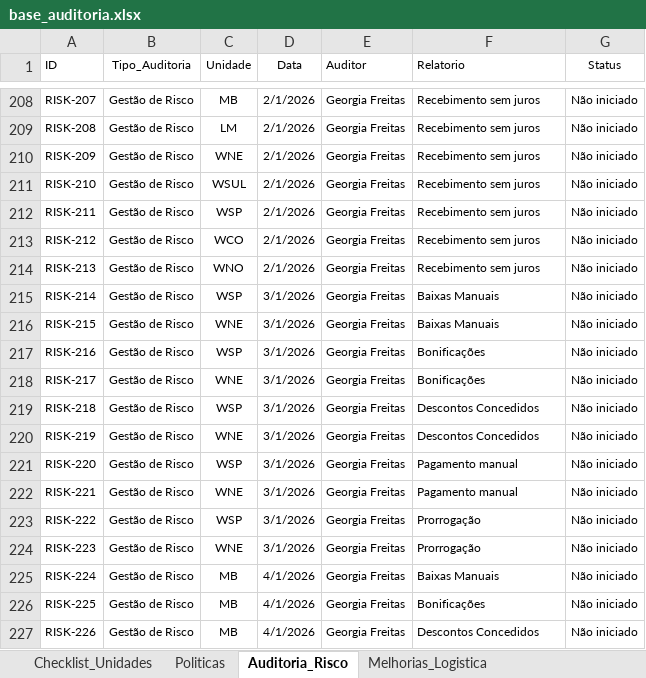
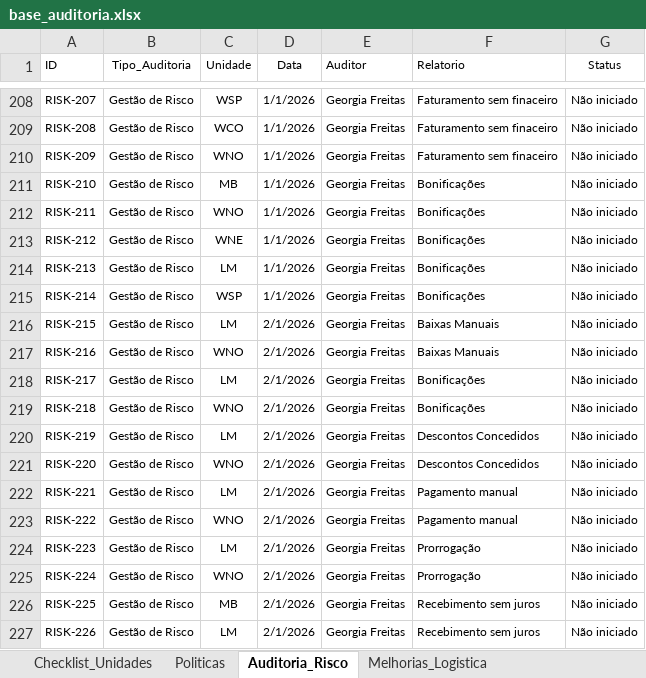
Before and after one commit to Georgiafreitas/dashboardauditorialm, an Excel workbook: base_auditoria.xlsx, sheet Auditoria_Risco, drawn as a sheet; only a part is shown, gaps mark what is left out; values as stored, in another font and other column widths than the file's, no borders; the diff covers the shown part only; the diff names each change by its address in the sheet, - before the commit and + after, or states it on an @@ line.

```diff
--- a/base_auditoria.xlsx (sheet Auditoria_Risco)
+++ b/base_auditoria.xlsx (sheet Auditoria_Risco)
-C208 (Unidade): MB
+C208 (Unidade): WSP
-D208:D214 (Data): 2/1/2026
+D208:D214 (Data): 1/1/2026
-F208:F210 (Relatorio): Recebimento sem juros
+F208:F210 (Relatorio): Faturamento sem finaceiro
-C209 (Unidade): LM
+C209 (Unidade): WCO
-C210 (Unidade): WNE
+C210 (Unidade): WNO
-C211 (Unidade): WSUL
+C211 (Unidade): MB
-F211:F214 (Relatorio): Recebimento sem juros
+F211:F214 (Relatorio): Bonificações
-C212 (Unidade): WSP
+C212 (Unidade): WNO
-C213 (Unidade): WCO
+C213 (Unidade): WNE
-C214 (Unidade): WNO
+C214 (Unidade): LM
-D215 (Data): 3/1/2026
+D215 (Data): 1/1/2026
-F215 (Relatorio): Baixas Manuais
+F215 (Relatorio): Bonificações
-C216 (Unidade): WNE
+C216 (Unidade): LM
-D216:D224 (Data): 3/1/2026
+D216:D224 (Data): 2/1/2026
-C217 (Unidade): WSP
+C217 (Unidade): WNO
-F217 (Relatorio): Bonificações
+F217 (Relatorio): Baixas Manuais
-C218 (Unidade): WNE
+C218 (Unidade): LM
-C219 (Unidade): WSP
+C219 (Unidade): WNO
-F219 (Relatorio): Descontos Concedidos
+F219 (Relatorio): Bonificações
-C220 (Unidade): WNE
+C220 (Unidade): LM
-C221 (Unidade): WSP
+C221 (Unidade): WNO
-F221 (Relatorio): Pagamento manual
+F221 (Relatorio): Descontos Concedidos
-C222 (Unidade): WNE
+C222 (Unidade): LM
-C223 (Unidade): WSP
+C223 (Unidade): WNO
-F223 (Relatorio): Prorrogação
+F223 (Relatorio): Pagamento manual
-C224 (Unidade): WNE
+C224 (Unidade): LM
-C225 (Unidade): MB
+C225 (Unidade): WNO
-D225:D227 (Data): 4/1/2026
+D225:D227 (Data): 2/1/2026
-F225 (Relatorio): Baixas Manuais
+F225 (Relatorio): Prorrogação
-F226 (Relatorio): Bonificações
+F226 (Relatorio): Recebimento sem juros
-C227 (Unidade): MB
+C227 (Unidade): LM
-F227 (Relatorio): Descontos Concedidos
+F227 (Relatorio): Recebimento sem juros
```
Also changed, not shown: 11 added rows, 7 removed rows, 159 hidden or unhidden rows and 108 edited cells elsewhere in this sheet, sheet Melhorias_Logistica, hidden cells.
